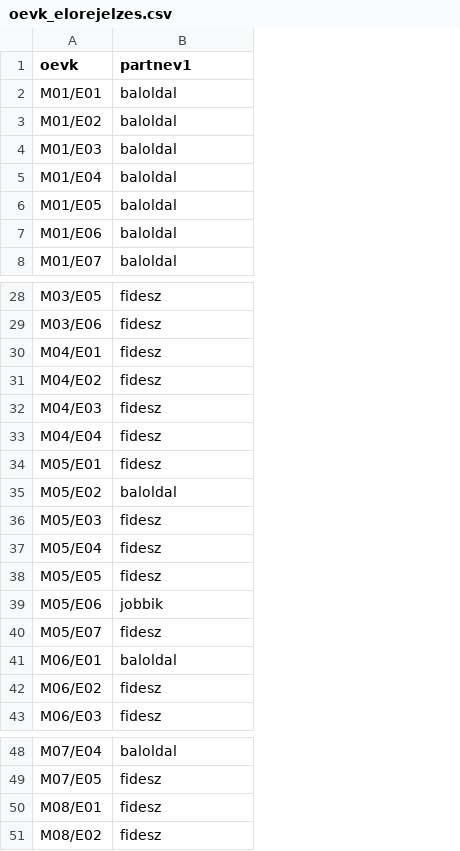
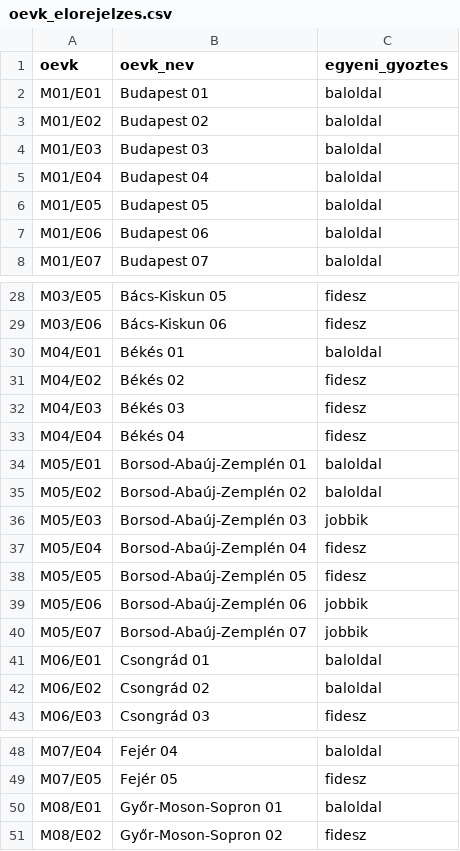
Before and after one commit to korenmiklos/106, a CSV file: elorejelzes/oevk_elorejelzes.csv, drawn as a sheet; only a part is shown, gaps mark what is left out; addresses are those after the commit; the diff covers the shown part only; the diff names each change by its address in the sheet, - before the commit and + after, or states it on an @@ line.

```diff
--- a/elorejelzes/oevk_elorejelzes.csv
+++ b/elorejelzes/oevk_elorejelzes.csv
+column B (oevk_nev), rows 2-8: Budapest 01 | Budapest 02 | Budapest 03 | Budapest 04 | Budapest 05 | Budapest 06 | Budapest 07; rows 28-43: Bács-Kiskun 05 | Bács-Kiskun 06 | Békés 01 | Békés 02 | Békés 03 | Békés 04 | Borsod-Abaúj-Zemplén 01 | Borsod-Abaúj-Zemplén 02 | Borsod-Abaúj-Zemplén 03 | Borsod-Abaúj-Zemplén 04 | Borsod-Abaúj-Zemplén 05 | Borsod-Abaúj-Zemplén 06 | Borsod-Abaúj-Zemplén 07 | Csongrád 01 | Csongrád 02 | Csongrád 03; rows 48-51: Fejér 04 | Fejér 05 | Győr-Moson-Sopron 01 | Győr-Moson-Sopron 02
-C1: partnev1
+C1: egyeni_gyoztes
-C30 (egyeni_gyoztes): fidesz
+C30 (egyeni_gyoztes): baloldal
-C34 (egyeni_gyoztes): fidesz
+C34 (egyeni_gyoztes): baloldal
-C36 (egyeni_gyoztes): fidesz
+C36 (egyeni_gyoztes): jobbik
-C40 (egyeni_gyoztes): fidesz
+C40 (egyeni_gyoztes): jobbik
-C42 (egyeni_gyoztes): fidesz
+C42 (egyeni_gyoztes): baloldal
-C50 (egyeni_gyoztes): fidesz
+C50 (egyeni_gyoztes): baloldal
```
Also changed, not shown: 6 edited cells elsewhere in this file, 4 other files.
